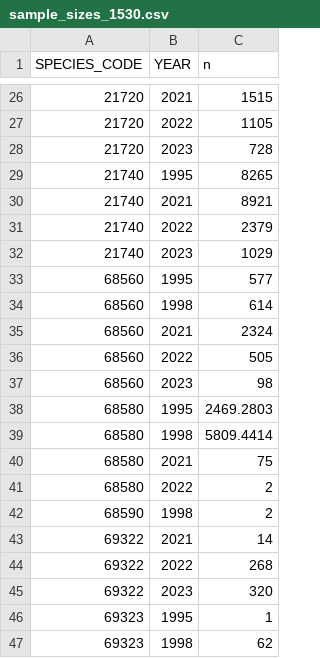
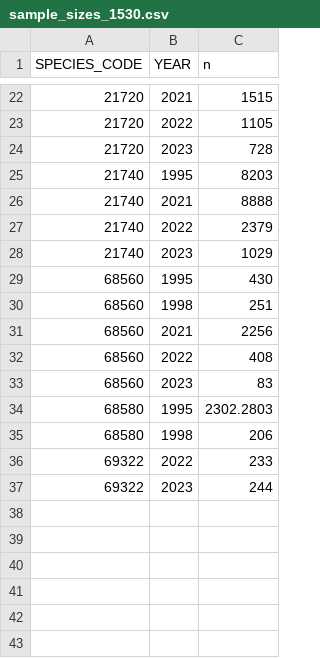
Before and after one commit to sean-rohan-NOAA/sratio, a CSV file: plots/sample_sizes_1530.csv, drawn as a sheet; only a part is shown, gaps mark what is left out; the diff covers the shown part only.

```diff
--- a/plots/sample_sizes_1530.csv
+++ b/plots/sample_sizes_1530.csv
@@ -28,20 +24,14 @@
 21720,2023,728
-21740,1995,8265
-21740,2021,8921
+21740,1995,8203
+21740,2021,8888
 21740,2022,2379
 21740,2023,1029
-68560,1995,577
-68560,1998,614
-68560,2021,2324
-68560,2022,505
-68560,2023,98
-68580,1995,2469.2803
-68580,1998,5809.4414
-68580,2021,75
-68580,2022,2
-68590,1998,2
-69322,2021,14
-69322,2022,268
-69322,2023,320
-69323,1995,1
-69323,1998,62
+68560,1995,430
+68560,1998,251
+68560,2021,2256
+68560,2022,408
+68560,2023,83
+68580,1995,2302.2803
+68580,1998,206
+69322,2022,233
+69322,2023,244
```
Also changed, not shown: 4 removed rows and 13 edited cells elsewhere in this file, 10 other files.
